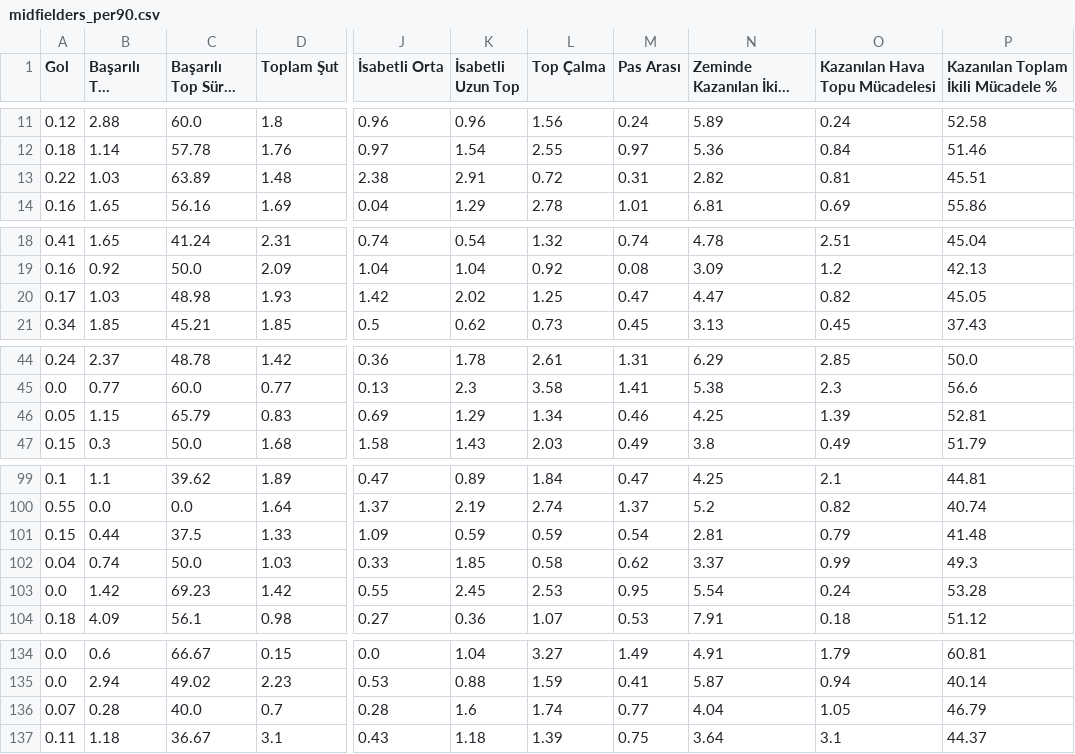
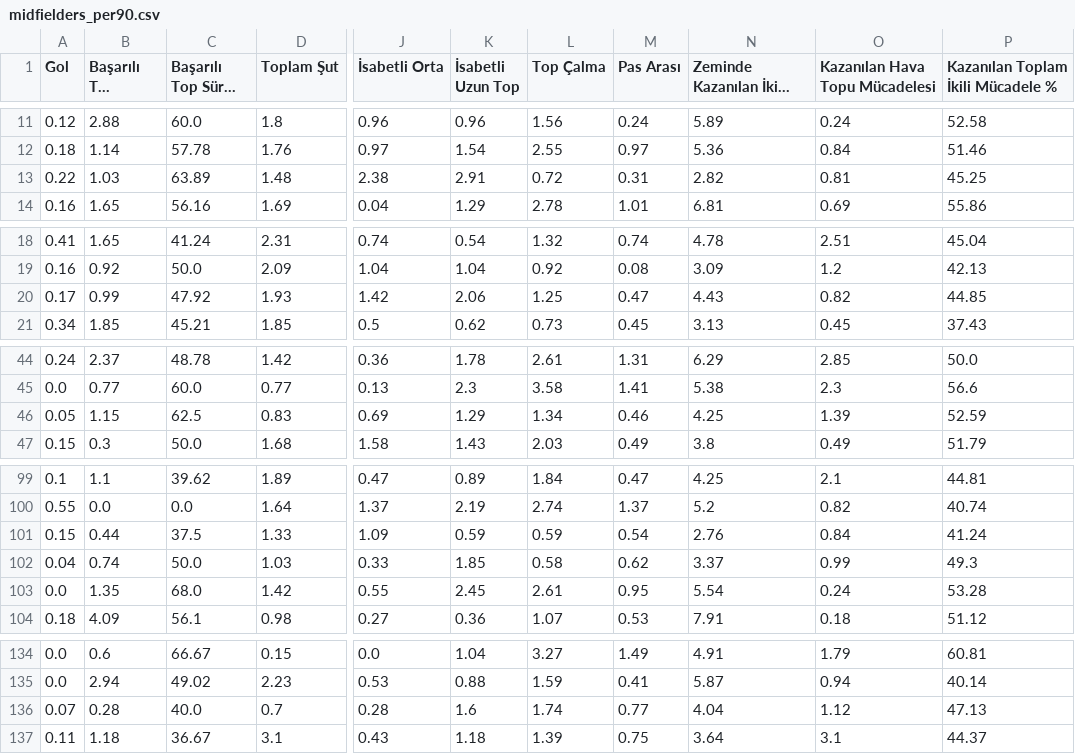
Before and after one commit to scatterradarcsv/sofa_csv, a CSV file: midfielders_per90.csv, drawn as a sheet; only a part is shown, gaps mark what is left out; long unchanged cells end in …; the diff covers the shown part only; the diff names each change by its address in the sheet, - before the commit and + after, or states it on an @@ line.

Commit message:
Updated midfielders_per90.csv

```diff
--- a/midfielders_per90.csv
+++ b/midfielders_per90.csv
-P13: 45.51
+P13: 45.25
-B20 (Başarılı Top Sürme): 1.03
+B20 (Başarılı Top Sürme): 0.99
-C20 (Başarılı Top Sürme %): 48.98
+C20 (Başarılı Top Sürme %): 47.92
-K20 (İsabetli Uzun Top): 2.02
+K20 (İsabetli Uzun Top): 2.06
-N20 (Zeminde Kazanılan İkili Mücadele): 4.47
+N20 (Zeminde Kazanılan İkili Mücadele): 4.43
-P20: 45.05
+P20: 44.85
-C46 (Başarılı Top Sürme %): 65.79
+C46 (Başarılı Top Sürme %): 62.5
-P46: 52.81
+P46: 52.59
-N101 (Zeminde Kazanılan İkili Mücadele): 2.81
+N101 (Zeminde Kazanılan İkili Mücadele): 2.76
-O101 (Kazanılan Hava Topu Mücadelesi): 0.79
+O101 (Kazanılan Hava Topu Mücadelesi): 0.84
-P101: 41.48
+P101: 41.24
-B103 (Başarılı Top Sürme): 1.42
+B103 (Başarılı Top Sürme): 1.35
-C103 (Başarılı Top Sürme %): 69.23
+C103 (Başarılı Top Sürme %): 68.0
-L103 (Top Çalma): 2.53
+L103 (Top Çalma): 2.61
-O136 (Kazanılan Hava Topu Mücadelesi): 1.05
+O136 (Kazanılan Hava Topu Mücadelesi): 1.12
-P136: 46.79
+P136: 47.13
```
Also changed, not shown: 1 edited cell elsewhere in this file.
